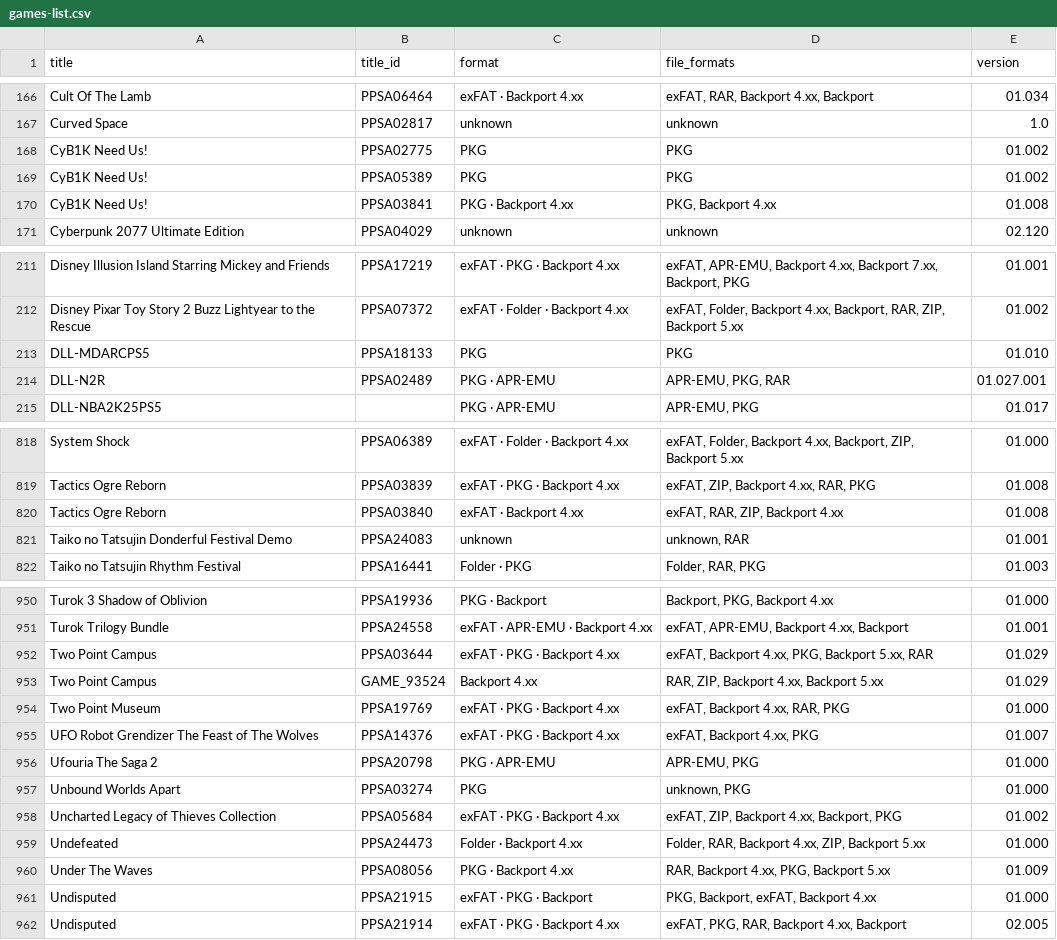
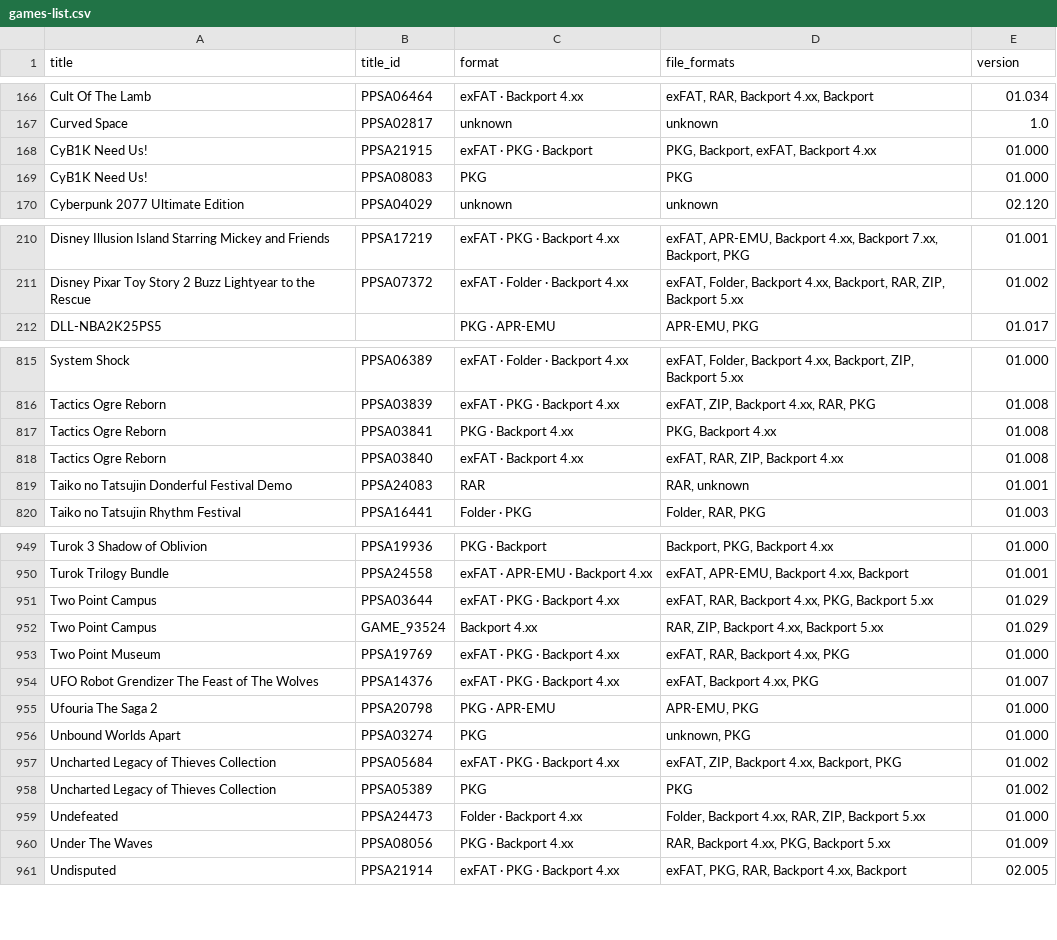
Before and after one commit to Jamzi94/catalog-V2, a CSV file: games-list.csv, drawn as a sheet; only a part is shown, gaps mark what is left out; the diff covers the shown part only.

```diff
--- a/games-list.csv
+++ b/games-list.csv
@@ -167,5 +167,4 @@ Cult Of The Lamb,PPSA06464,exFAT · Backport 4.xx,"exFAT, RAR, Backport 4.xx, Ba
 Curved Space,PPSA02817,unknown,unknown,1.0
-CyB1K Need Us!,PPSA02775,PKG,PKG,01.002
-CyB1K Need Us!,PPSA05389,PKG,PKG,01.002
-CyB1K Need Us!,PPSA03841,PKG · Backport 4.xx,"PKG, Backport 4.xx",01.008
+CyB1K Need Us!,PPSA21915,exFAT · PKG · Backport,"PKG, Backport, exFAT, Backport 4.xx",01.000
+CyB1K Need Us!,PPSA08083,PKG,PKG,01.000
 Cyberpunk 2077 Ultimate Edition,PPSA04029,unknown,unknown,02.120
@@ -212,4 +211,2 @@ Disney Illusion Island Starring Mickey and Friends,PPSA17219,exFAT · PKG · Bac
 Disney Pixar Toy Story 2 Buzz Lightyear to the Rescue,PPSA07372,exFAT · Folder · Backport 4.xx,"exFAT, Folder, Backport 4.xx, Backport, RAR, ZIP, Backport 5.xx",01.002
-DLL-MDARCPS5,PPSA18133,PKG,PKG,01.010
-DLL-N2R,PPSA02489,PKG · APR-EMU,"APR-EMU, PKG, RAR",01.027.001
 DLL-NBA2K25PS5,,PKG · APR-EMU,"APR-EMU, PKG",01.017
@@ -819,4 +816,5 @@ System Shock,PPSA06389,exFAT · Folder · Backport 4.xx,"exFAT, Folder, Backport
 Tactics Ogre Reborn,PPSA03839,exFAT · PKG · Backport 4.xx,"exFAT, ZIP, Backport 4.xx, RAR, PKG",01.008
+Tactics Ogre Reborn,PPSA03841,PKG · Backport 4.xx,"PKG, Backport 4.xx",01.008
 Tactics Ogre Reborn,PPSA03840,exFAT · Backport 4.xx,"exFAT, RAR, ZIP, Backport 4.xx",01.008
-Taiko no Tatsujin Donderful Festival Demo,PPSA24083,unknown,"unknown, RAR",01.001
+Taiko no Tatsujin Donderful Festival Demo,PPSA24083,RAR,"RAR, unknown",01.001
 Taiko no Tatsujin Rhythm Festival,PPSA16441,Folder · PKG,"Folder, RAR, PKG",01.003
@@ -951,5 +950,5 @@ Turok 3 Shadow of Oblivion,PPSA19936,PKG · Backport,"Backport, PKG, Backport 4.
 Turok Trilogy Bundle,PPSA24558,exFAT · APR-EMU · Backport 4.xx,"exFAT, APR-EMU, Backport 4.xx, Backport",01.001
-Two Point Campus,PPSA03644,exFAT · PKG · Backport 4.xx,"exFAT, Backport 4.xx, PKG, Backport 5.xx, RAR",01.029
+Two Point Campus,PPSA03644,exFAT · PKG · Backport 4.xx,"exFAT, RAR, Backport 4.xx, PKG, Backport 5.xx",01.029
 Two Point Campus,GAME_93524,Backport 4.xx,"RAR, ZIP, Backport 4.xx, Backport 5.xx",01.029
-Two Point Museum,PPSA19769,exFAT · PKG · Backport 4.xx,"exFAT, Backport 4.xx, RAR, PKG",01.000
+Two Point Museum,PPSA19769,exFAT · PKG · Backport 4.xx,"exFAT, RAR, Backport 4.xx, PKG",01.000
 UFO Robot Grendizer The Feast of The Wolves,PPSA14376,exFAT · PKG · Backport 4.xx,"exFAT, Backport 4.xx, PKG",01.007
@@ -958,5 +957,5 @@ Unbound Worlds Apart,PPSA03274,PKG,"unknown, PKG",01.000
 Uncharted Legacy of Thieves Collection,PPSA05684,exFAT · PKG · Backport 4.xx,"exFAT, ZIP, Backport 4.xx, Backport, PKG",01.002
-Undefeated,PPSA24473,Folder · Backport 4.xx,"Folder, RAR, Backport 4.xx, ZIP, Backport 5.xx",01.000
+Uncharted Legacy of Thieves Collection,PPSA05389,PKG,PKG,01.002
+Undefeated,PPSA24473,Folder · Backport 4.xx,"Folder, Backport 4.xx, RAR, ZIP, Backport 5.xx",01.000
 Under The Waves,PPSA08056,PKG · Backport 4.xx,"RAR, Backport 4.xx, PKG, Backport 5.xx",01.009
-Undisputed,PPSA21915,exFAT · PKG · Backport,"PKG, Backport, exFAT, Backport 4.xx",01.000
 Undisputed,PPSA21914,exFAT · PKG · Backport 4.xx,"exFAT, PKG, RAR, Backport 4.xx, Backport",02.005
```
Also changed, not shown: 4 added rows, 2 removed rows and 122 edited cells elsewhere in this file, 7 other files.
